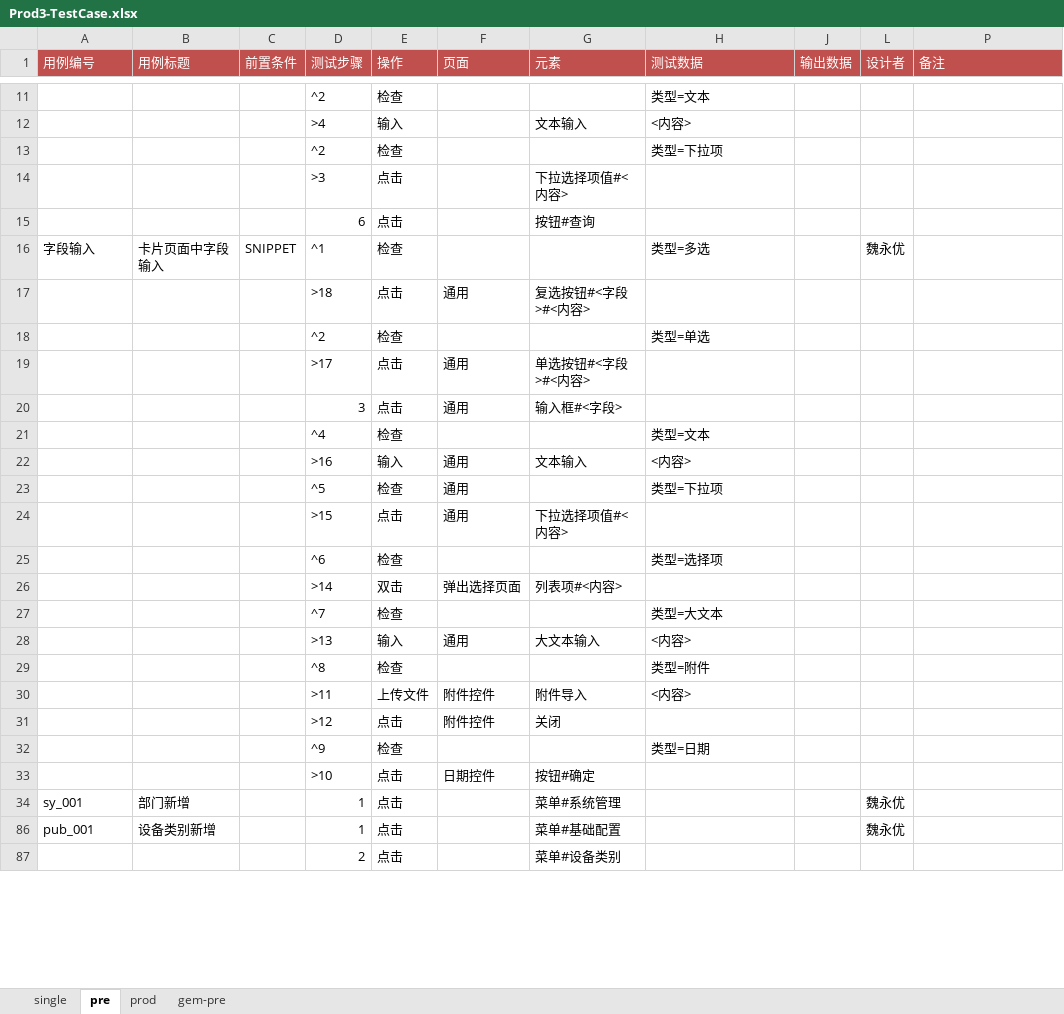
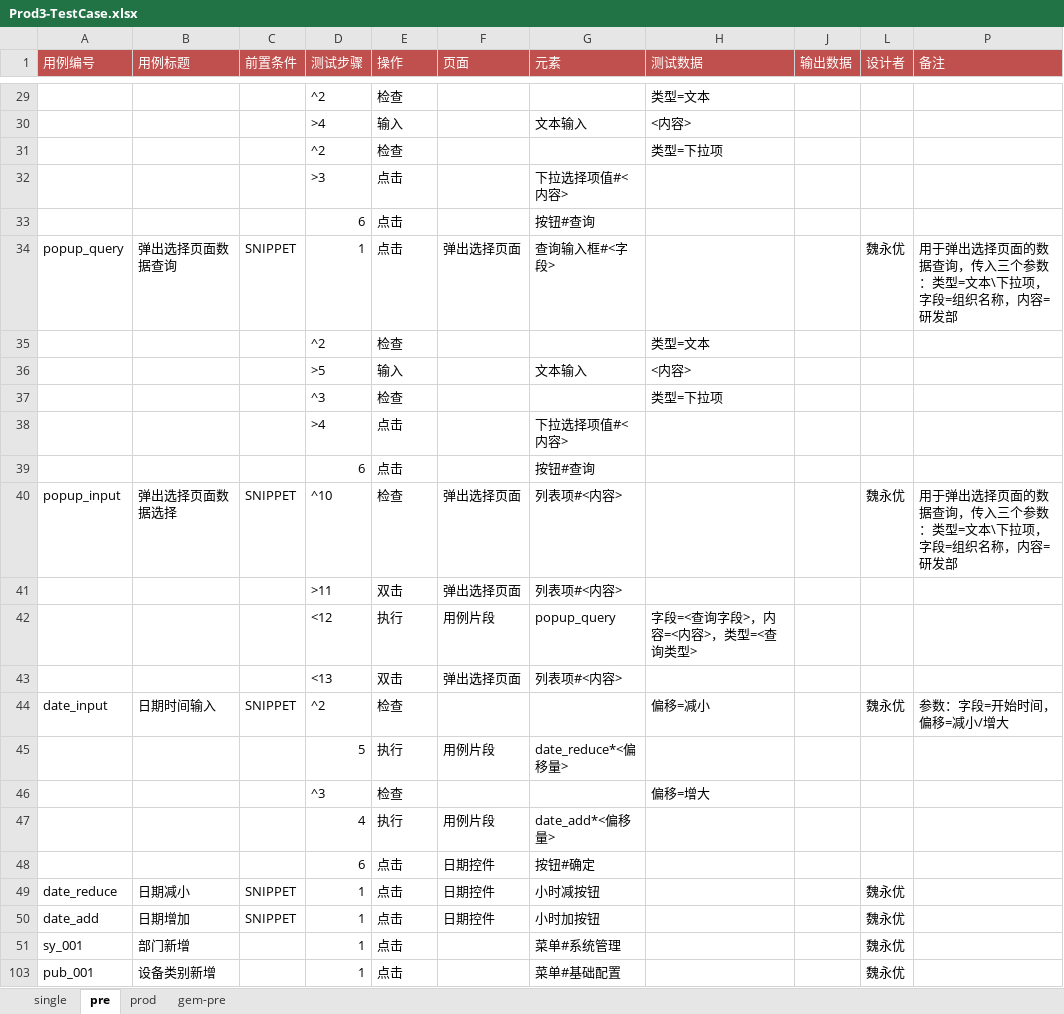
Before and after one commit to weiyyed/hap_test, an Excel workbook: testcase/Prod3-TestCase.xlsx, sheet pre, drawn as a sheet; only a part is shown, gaps mark what is left out; values as stored, in another font and other column widths than the file's, no borders; removed rows and columns are numbered as before the commit, all else as after; the diff covers the shown part only; the diff names each change by its address in the sheet, - before the commit and + after, or states it on an @@ line.

```diff
--- a/testcase/Prod3-TestCase.xlsx (sheet pre)
+++ b/testcase/Prod3-TestCase.xlsx (sheet pre)
-row 16: 字段输入 | 卡片页面中字段输入 | SNIPPET | ^1 | 检查 |  |  | 类型=多选 |  | 魏永优
-row 17:  |  |  | >18 | 点击 | 通用 | 复选按钮#<字段>#<内容>
@@ row 18 moved to row 12: ^2 @@
-row 19:  |  |  | >17 | 点击 | 通用 | 单选按钮#<字段>#<内容>
@@ row 20 moved to row 14: 3 @@
@@ row 21 moved to row 15: ^4 @@
+row 34: popup_query | 弹出选择页面数据查询 | SNIPPET | 1 | 点击 | 弹出选择页面 | 查询输入框#<字段> |  |  | 魏永优 | 用于弹出选择页面的数据查询，传入三个参数：类型=文本\下拉项，字段=组织名称，内容=研发部
+row 35:  |  |  | ^2 | 检查 |  |  | 类型=文本
-D36 (测试步骤): >16
+D36 (测试步骤): >5
-F36:F38 (页面): 通用
+F36:F38 (页面): (empty)
-D37 (测试步骤): ^5
+D37 (测试步骤): ^3
-D38 (测试步骤): >15
+D38 (测试步骤): >4
-row 25:  |  |  | ^6 | 检查 |  |  | 类型=选择项
+row 39:  |  |  | 6 | 点击 |  | 按钮#查询
+row 40: popup_input | 弹出选择页面数据选择 | SNIPPET | ^10 | 检查 | 弹出选择页面 | 列表项#<内容> |  |  | 魏永优 | 用于弹出选择页面的数据查询，传入三个参数：类型=文本\下拉项，字段=组织名称，内容=研发部
-D41 (测试步骤): >14
+D41 (测试步骤): >11
-row 27:  |  |  | ^7 | 检查 |  |  | 类型=大文本
-row 28:  |  |  | >13 | 输入 | 通用 | 大文本输入 | <内容>
-row 29:  |  |  | ^8 | 检查 |  |  | 类型=附件
-row 30:  |  |  | >11 | 上传文件 | 附件控件 | 附件导入 | <内容>
-row 31:  |  |  | >12 | 点击 | 附件控件 | 关闭
-row 32:  |  |  | ^9 | 检查 |  |  | 类型=日期
+row 42:  |  |  | <12 | 执行 | 用例片段 | popup_query | 字段=<查询字段>，内容=<内容>，类型=<查询类型>
+row 43:  |  |  | <13 | 双击 | 弹出选择页面 | 列表项#<内容>
+row 44: date_input | 日期时间输入 | SNIPPET | ^2 | 检查 |  |  | 偏移=减小 |  | 魏永优 | 参数：字段=开始时间，偏移=减小/增大
+row 45:  |  |  | 5 | 执行 | 用例片段 | date_reduce*<偏移量>
+row 46:  |  |  | ^3 | 检查 |  |  | 偏移=增大
+row 47:  |  |  | 4 | 执行 | 用例片段 | date_add*<偏移量>
-D48 (测试步骤): >10
+D48 (测试步骤): 6
+row 49: date_reduce | 日期减小 | SNIPPET | 1 | 点击 | 日期控件 | 小时减按钮 |  |  | 魏永优
+row 50: date_add | 日期增加 | SNIPPET | 1 | 点击 | 日期控件 | 小时加按钮 |  |  | 魏永优
@@ row 87 hidden:  |  |  | 2 | 点击 |  | 菜单#设备类别 @@
```
Also changed, not shown: 15 added rows, 7 removed rows, 57 hidden or unhidden rows and 5 edited cells elsewhere in this sheet, sheet single, sheet gem-pre, sheet prod, element/Prod3-Elements.xlsx, 2 other files.
